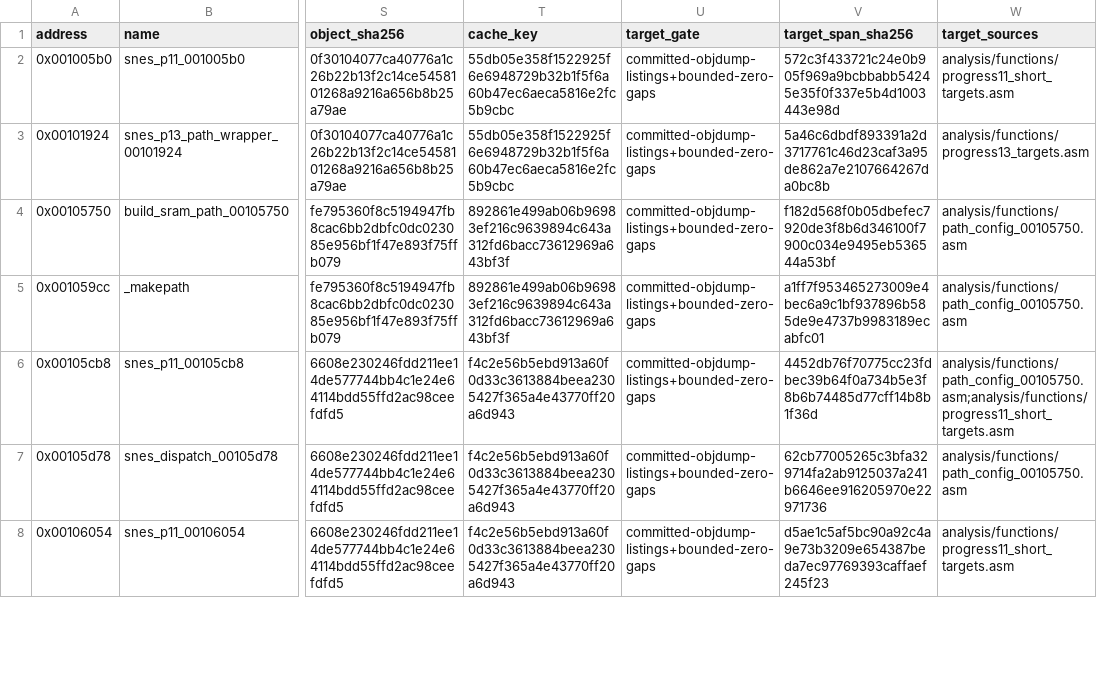
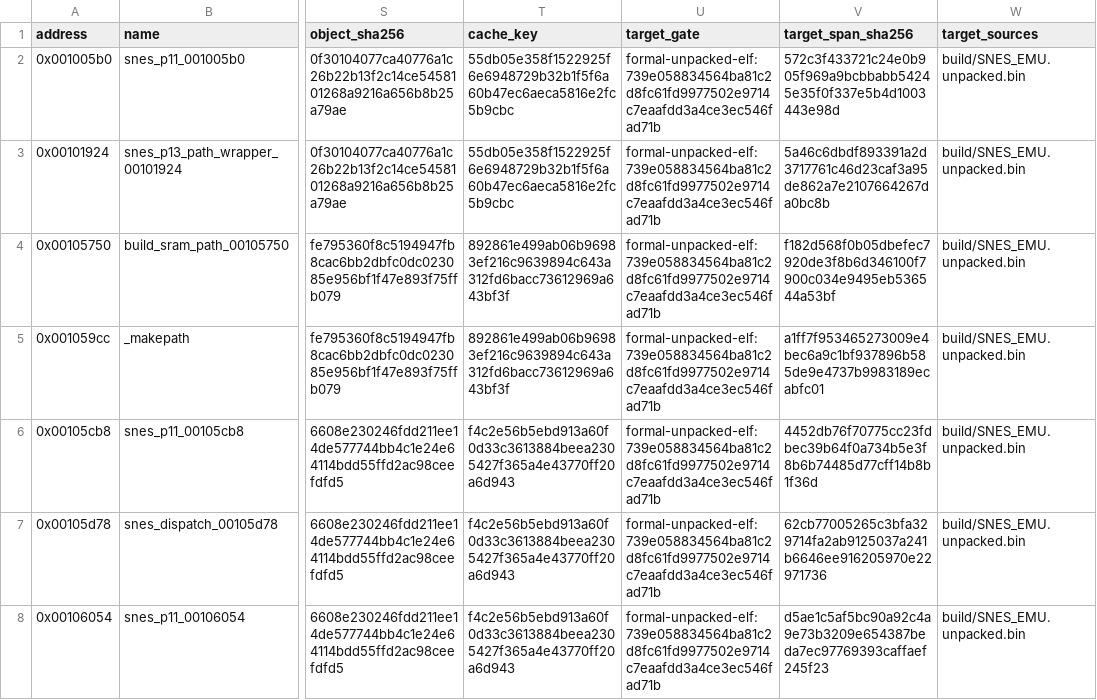
Before and after one commit to ReyFxck/SNESstation-Decomp, a TSV file: analysis/matching/hunt1041-v48-validated-25.tsv, drawn as a sheet; only a part is shown, gaps mark what is left out; the diff covers the shown part only; the diff names each change by its address in the sheet, - before the commit and + after, or states it on an @@ line.

```diff
--- a/analysis/matching/hunt1041-v48-validated-25.tsv
+++ b/analysis/matching/hunt1041-v48-validated-25.tsv
-U2:U8 (target_gate): committed-objdump-listings+bounded-zero-gaps
+U2:U8 (target_gate): formal-unpacked-elf:739e058834564ba81c2d8fc61fd9977502e9714c7eaafdd3a4ce3ec546fad71b
-W2 (target_sources): analysis/functions/progress11_short_targets.asm
+W2 (target_sources): build/SNES_EMU.unpacked.bin
-W3 (target_sources): analysis/functions/progress13_targets.asm
+W3 (target_sources): build/SNES_EMU.unpacked.bin
-W4:W5 (target_sources): analysis/functions/path_config_00105750.asm
+W4:W5 (target_sources): build/SNES_EMU.unpacked.bin
-W6 (target_sources): analysis/functions/path_config_00105750.asm;analysis/functions/progress11_short_targets.asm
+W6 (target_sources): build/SNES_EMU.unpacked.bin
-W7 (target_sources): analysis/functions/path_config_00105750.asm
+W7 (target_sources): build/SNES_EMU.unpacked.bin
-W8 (target_sources): analysis/functions/progress11_short_targets.asm
+W8 (target_sources): build/SNES_EMU.unpacked.bin
```
Also changed, not shown: 36 edited cells elsewhere in this file, analysis/source_readiness.csv, 14 other files.
